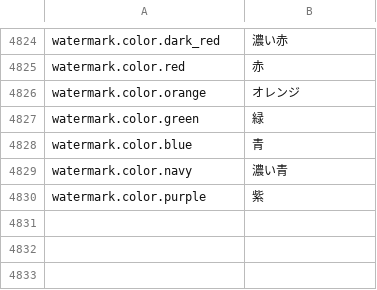
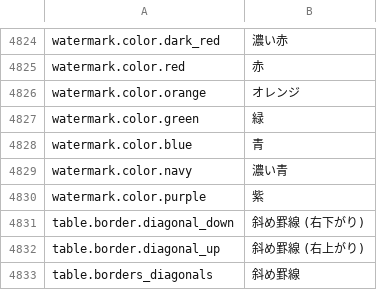
Before and after one commit to jade-rs/jade-office, a TSV file: crates/jade-gpui-app/i18n/ja.tsv, drawn as a sheet; only a part is shown, gaps mark what is left out; the diff names each change by its address in the sheet, - before the commit and + after, or states it on an @@ line.

```diff
--- a/crates/jade-gpui-app/i18n/ja.tsv
+++ b/crates/jade-gpui-app/i18n/ja.tsv
+row 4831: table.border.diagonal_down | 斜め罫線 (右下がり)
+row 4832: table.border.diagonal_up | 斜め罫線 (右上がり)
+row 4833: table.borders_diagonals | 斜め罫線
```
Also changed, not shown: crates/jade-gpui-app/i18n/en.tsv, 5 other files.
